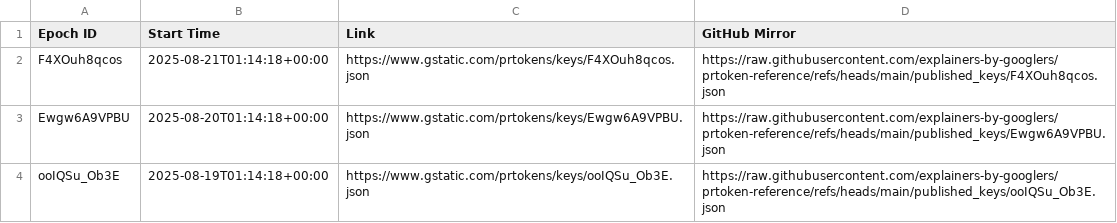
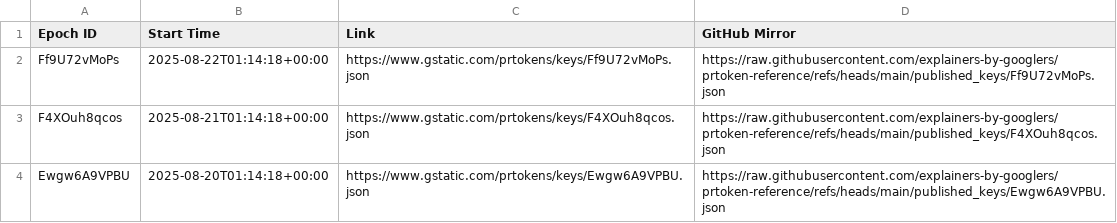
Before and after one commit to explainers-by-googlers/prtoken-reference, a CSV file: published_keys/epochs.csv, drawn as a sheet; only a part is shown; the shorter side is filled out with more unchanged rows; the diff names each change by its address in the sheet, - before the commit and + after, or states it on an @@ line.

Commit message:
Publish revealed keys for epoch Ff9U72vMoPs
PiperOrigin-RevId: 798801258
Change-Id: Id3962e82075388fec400f49606aef050baa2cdbf

```diff
--- a/published_keys/epochs.csv
+++ b/published_keys/epochs.csv
+row 2: Ff9U72vMoPs | 2025-08-22T01:14:18+00:00 | https://www.gstatic.com/prtokens/keys/Ff9U72vMoPs.json | https://raw.githubusercontent.com/explainers-by-googlers/prtoken-reference/refs/heads/main/published_keys/Ff9U72vMoPs.json
```
Also changed, not shown: 1 other file.
